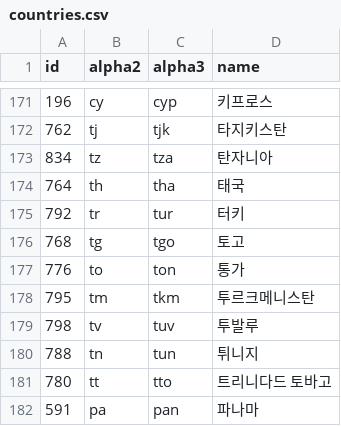
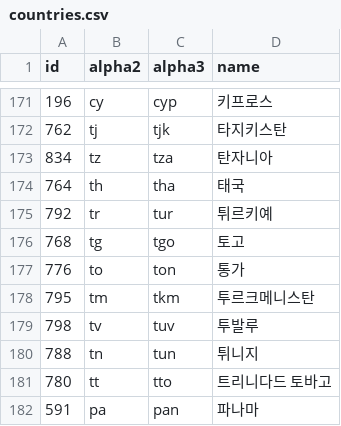
Before and after one commit to stefangabos/world_countries, a CSV file: data/countries/ko/countries.csv, drawn as a sheet; only a part is shown, gaps mark what is left out.

```diff
--- a/data/countries/ko/countries.csv
+++ b/data/countries/ko/countries.csv
@@ -174,3 +174,3 @@ id,alpha2,alpha3,name
 764,th,tha,태국
-792,tr,tur,터키
+792,tr,tur,튀르키예
 768,tg,tgo,토고
```
Also changed, not shown: data/countries/en/countries.csv, data/countries/en/world.csv, 38 other files.
